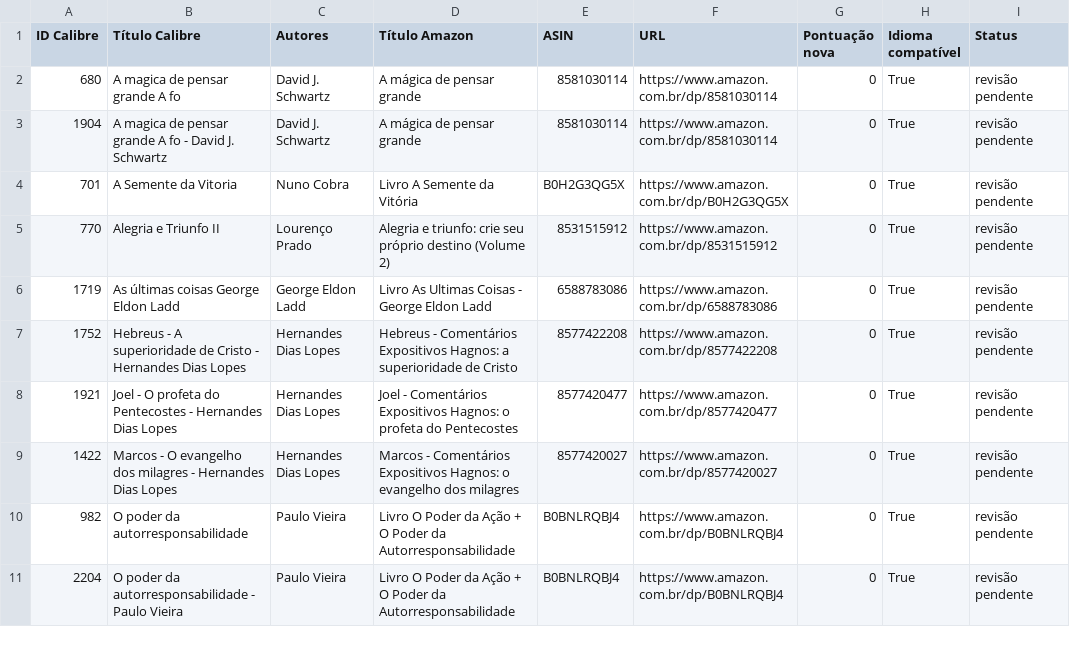
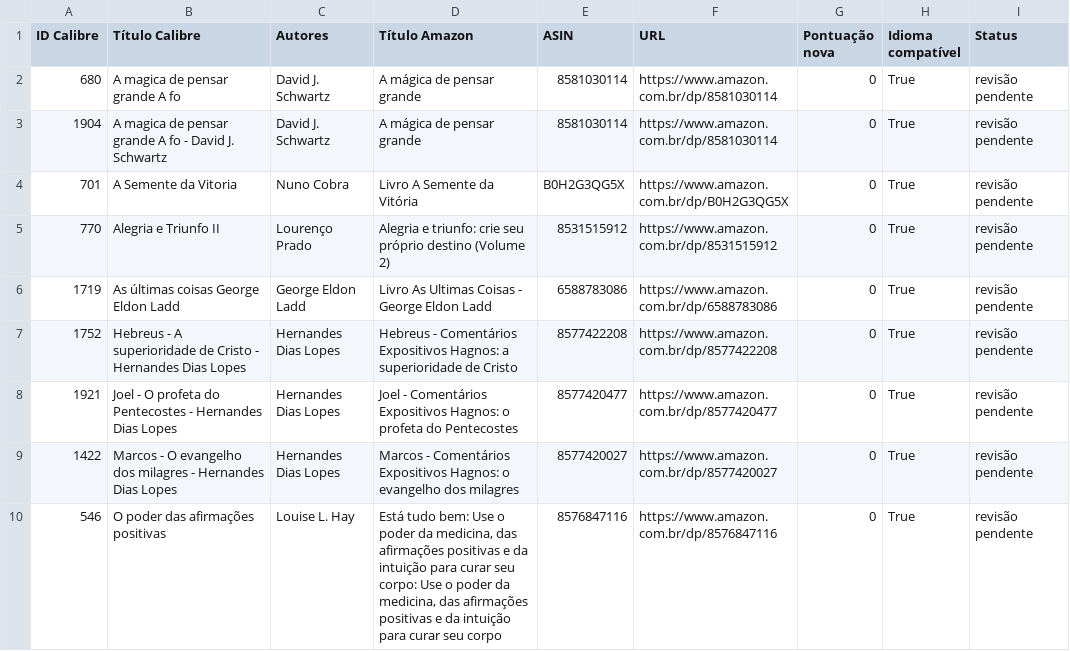
Before and after one commit to devfilipeivopereira/ebooks_epub, a CSV file: REVISAO_AMAZON.csv, drawn as a sheet.

```diff
--- a/REVISAO_AMAZON.csv
+++ b/REVISAO_AMAZON.csv
@@ -9,3 +9,2 @@
 1422,Marcos - O evangelho dos milagres - Hernandes Dias Lopes,Hernandes Dias Lopes,Marcos - Comentários Expositivos Hagnos: o evangelho dos milagres,8577420027,https://www.amazon.com.br/dp/8577420027,0,True,revisão pendente
-982,O poder da autorresponsabilidade,Paulo Vieira,Livro O Poder da Ação + O Poder da Autorresponsabilidade,B0BNLRQBJ4,https://www.amazon.com.br/dp/B0BNLRQBJ4,0,True,revisão pendente
-2204,O poder da autorresponsabilidade - Paulo Vieira,Paulo Vieira,Livro O Poder da Ação + O Poder da Autorresponsabilidade,B0BNLRQBJ4,https://www.amazon.com.br/dp/B0BNLRQBJ4,0,True,revisão pendente
+546,O poder das afirmações positivas,Louise L. Hay,"Está tudo bem: Use o poder da medicina, das afirmações positivas e da intuição para curar seu corpo: Use o poder da medicina, das afirmações positivas e da intuição para curar seu corpo",8576847116,https://www.amazon.com.br/dp/8576847116,0,True,revisão pendente
```
Also changed, not shown: DECISOES_AMAZON.csv, DESCRICOES_PENDENTES.csv, 6 other files.
